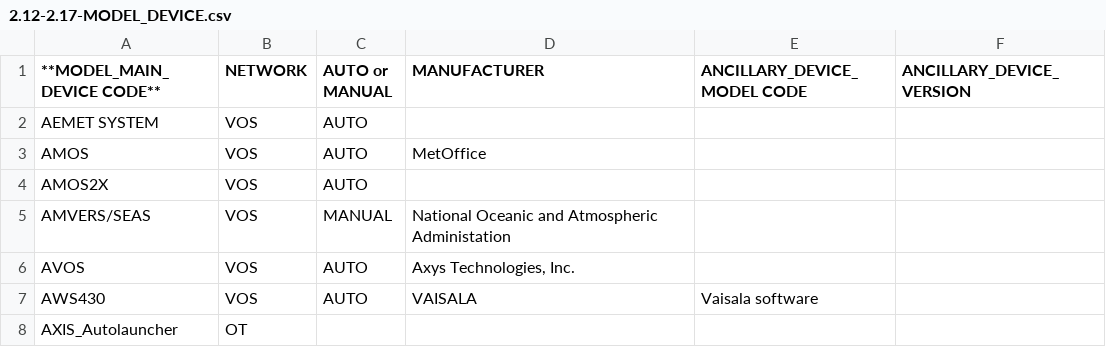
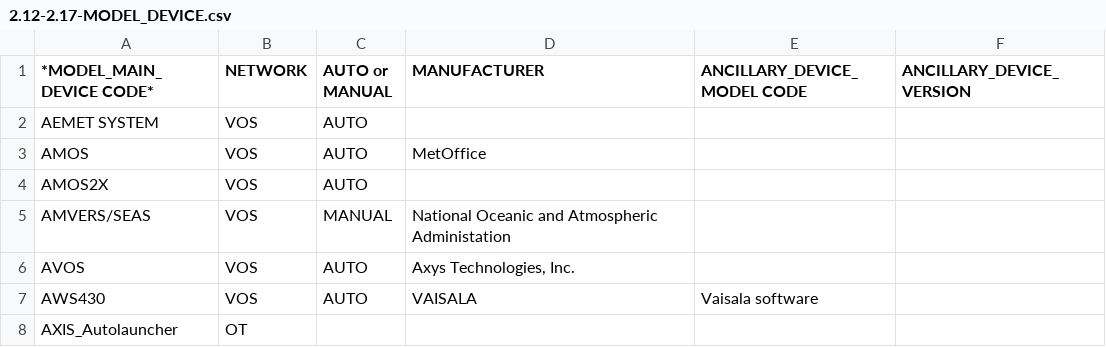
Before and after one commit to OceanOPS/sot-metadata, a CSV file: tables/2.12-2.17-MODEL_DEVICE.csv, drawn as a sheet; only a part is shown.

Commit message:
Update 2.12-2.17-MODEL_DEVICE.csv

```diff
--- a/tables/2.12-2.17-MODEL_DEVICE.csv
+++ b/tables/2.12-2.17-MODEL_DEVICE.csv
@@ -1,2 +1,2 @@
-**MODEL_MAIN_DEVICE CODE**,NETWORK,AUTO or MANUAL,MANUFACTURER,ANCILLARY_DEVICE_MODEL CODE,ANCILLARY_DEVICE_VERSION
+*MODEL_MAIN_DEVICE CODE*,NETWORK,AUTO or MANUAL,MANUFACTURER,ANCILLARY_DEVICE_MODEL CODE,ANCILLARY_DEVICE_VERSION
 AEMET SYSTEM,VOS,AUTO,,,
```
